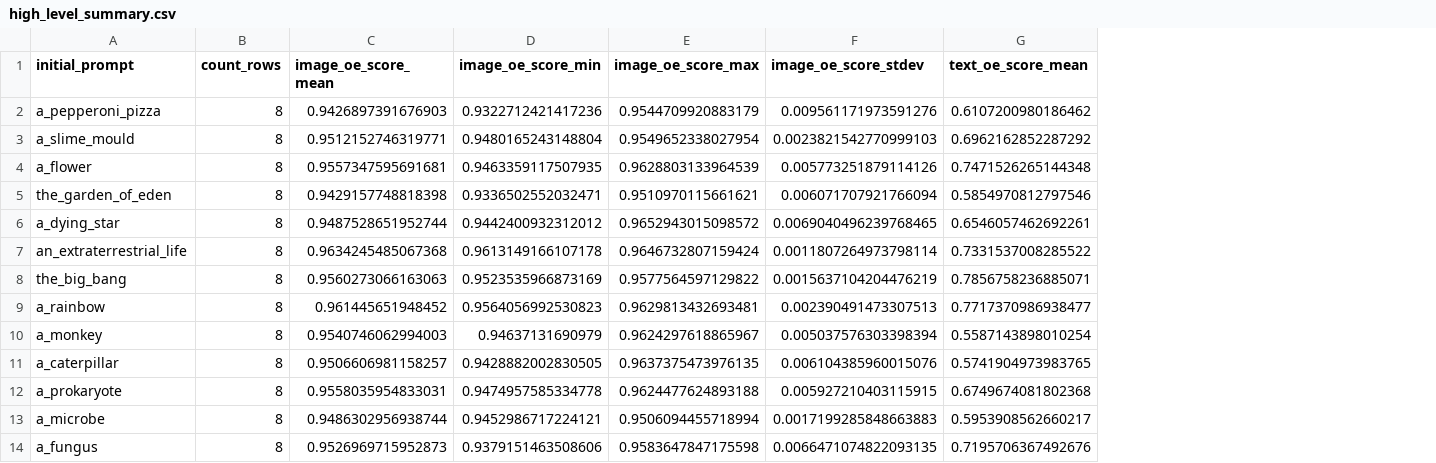
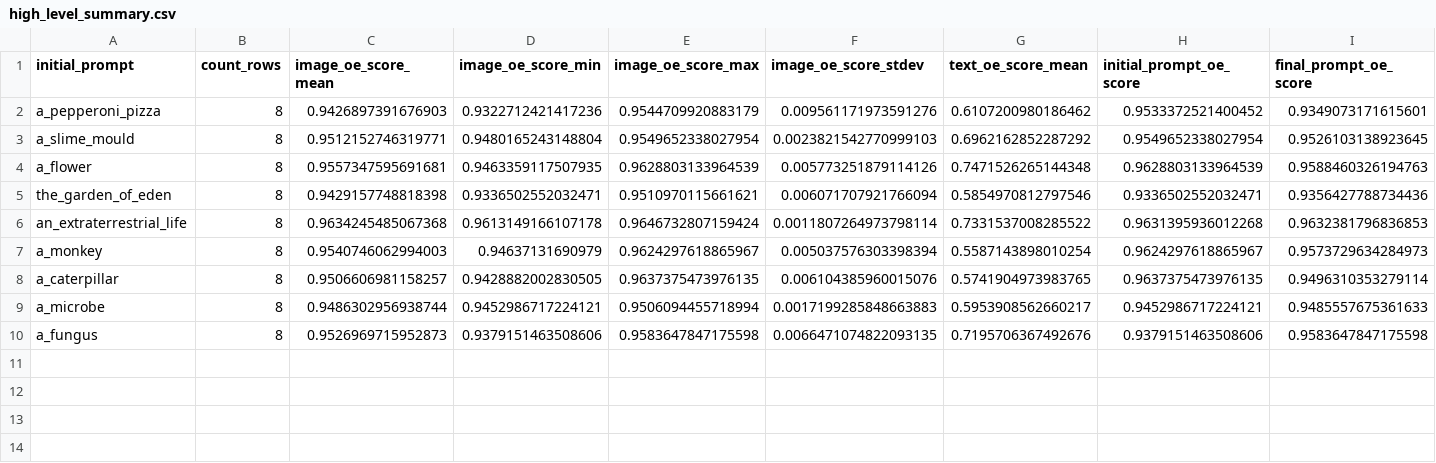
Before and after one commit to fredericowieser/Artificial-Life-and-Foundation-Models, a CSV file: data/temporal_large_run/high_level_summary.csv, drawn as a sheet; removed rows and columns are numbered as before the commit, all else as after; the diff names each change by its address in the sheet, - before the commit and + after, or states it on an @@ line.

```diff
--- a/data/temporal_large_run/high_level_summary.csv
+++ b/data/temporal_large_run/high_level_summary.csv
+column H (initial_prompt_oe_score), rows 2-10: 0.9533372521400452 | 0.9549652338027954 | 0.9628803133964539 | 0.9336502552032471 | 0.9631395936012268 | 0.9624297618865967 | 0.9637375473976135 | 0.9452986717224121 | 0.9379151463508606
+column I (final_prompt_oe_score), rows 2-10: 0.9349073171615601 | 0.9526103138923645 | 0.9588460326194763 | 0.9356427788734436 | 0.9632381796836853 | 0.9573729634284973 | 0.9496310353279114 | 0.9485557675361633 | 0.9583647847175598
-row 6: a_dying_star | 8 | 0.9487528651952744 | 0.9442400932312012 | 0.9652943015098572 | 0.0069040496239768465 | 0.6546057462692261
-row 8: the_big_bang | 8 | 0.9560273066163063 | 0.9523535966873169 | 0.9577564597129822 | 0.0015637104204476219 | 0.7856758236885071
-row 9: a_rainbow | 8 | 0.961445651948452 | 0.9564056992530823 | 0.9629813432693481 | 0.002390491473307513 | 0.7717370986938477
-row 12: a_prokaryote | 8 | 0.9558035954833031 | 0.9474957585334778 | 0.9624477624893188 | 0.005927210403115915 | 0.6749674081802368
```
Also changed, not shown: data/non_temporal_large_run/high_level_summary.csv.
